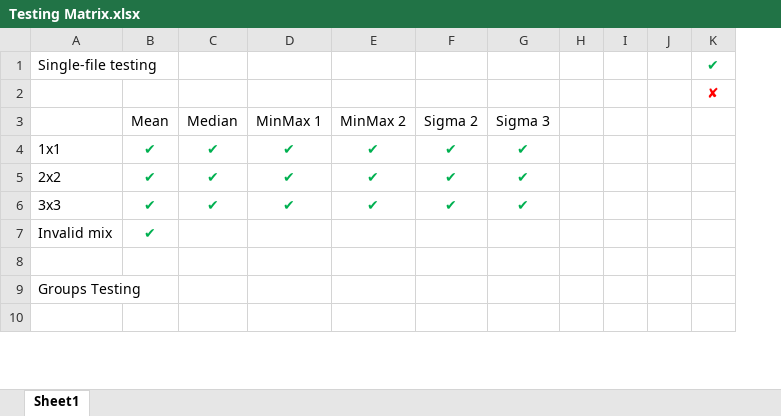
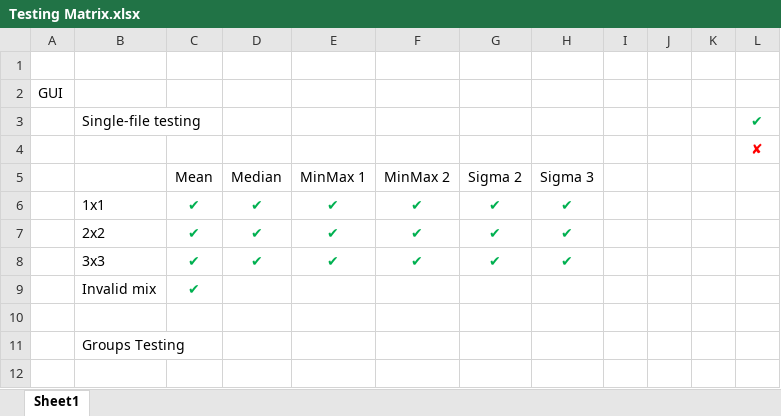
Before and after one commit to RMcDOttawa/MasterBiasMaker, an Excel workbook: Testing Matrix.xlsx, sheet Sheet1, drawn as a sheet; only a part is shown; values as stored, in another font and other column widths than the file's, no borders; removed rows and columns are numbered as before the commit, all else as after; the diff covers the shown part only; the diff names each change by its address in the sheet, - before the commit and + after, or states it on an @@ line.

```diff
--- a/Testing Matrix.xlsx (sheet Sheet1)
+++ b/Testing Matrix.xlsx (sheet Sheet1)
+column A, empty
-column H, empty
+column K, empty
+row 1: (empty)
+row 2: GUI
```
Also changed, not shown: 17 added rows and 6 edited cells elsewhere in this sheet, 14 other files.
